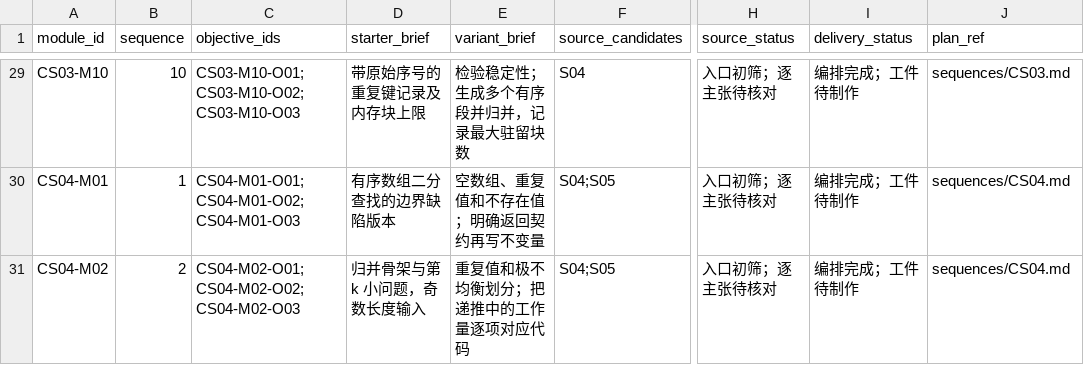
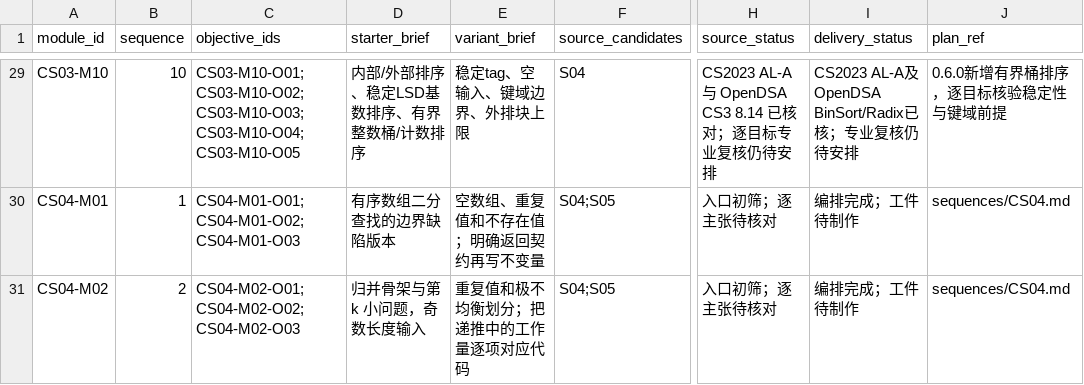
Before and after one commit to hhyxx1/Vault, a CSV file: document/course-construction/MODULE_SEQUENCE.csv, drawn as a sheet; only a part is shown, gaps mark what is left out; the diff covers the shown part only; the diff names each change by its address in the sheet, - before the commit and + after, or states it on an @@ line.

Commit message:
feat(cs03): deliver complete data structures learning package

```diff
--- a/document/course-construction/MODULE_SEQUENCE.csv
+++ b/document/course-construction/MODULE_SEQUENCE.csv
-C29 (objective_ids): CS03-M10-O01;CS03-M10-O02;CS03-M10-O03
+C29 (objective_ids): CS03-M10-O01;CS03-M10-O02;CS03-M10-O03;CS03-M10-O04;CS03-M10-O05
-D29 (starter_brief): 带原始序号的重复键记录及内存块上限
+D29 (starter_brief): 内部/外部排序、稳定LSD基数排序、有界整数桶/计数排序
-E29 (variant_brief): 检验稳定性；生成多个有序段并归并，记录最大驻留块数
+E29 (variant_brief): 稳定tag、空输入、键域边界、外排块上限
-H29 (source_status): 入口初筛；逐主张待核对
+H29 (source_status): CS2023 AL-A 与 OpenDSA CS3 8.14 已核对；逐目标专业复核仍待安排
-I29 (delivery_status): 编排完成；工件待制作
+I29 (delivery_status): CS2023 AL-A及OpenDSA BinSort/Radix已核；专业复核仍待安排
-J29 (plan_ref): sequences/CS03.md
+J29 (plan_ref): 0.6.0新增有界桶排序，逐目标核验稳定性与键域前提
```
Also changed, not shown: 32 edited cells elsewhere in this file, 46 other files.
